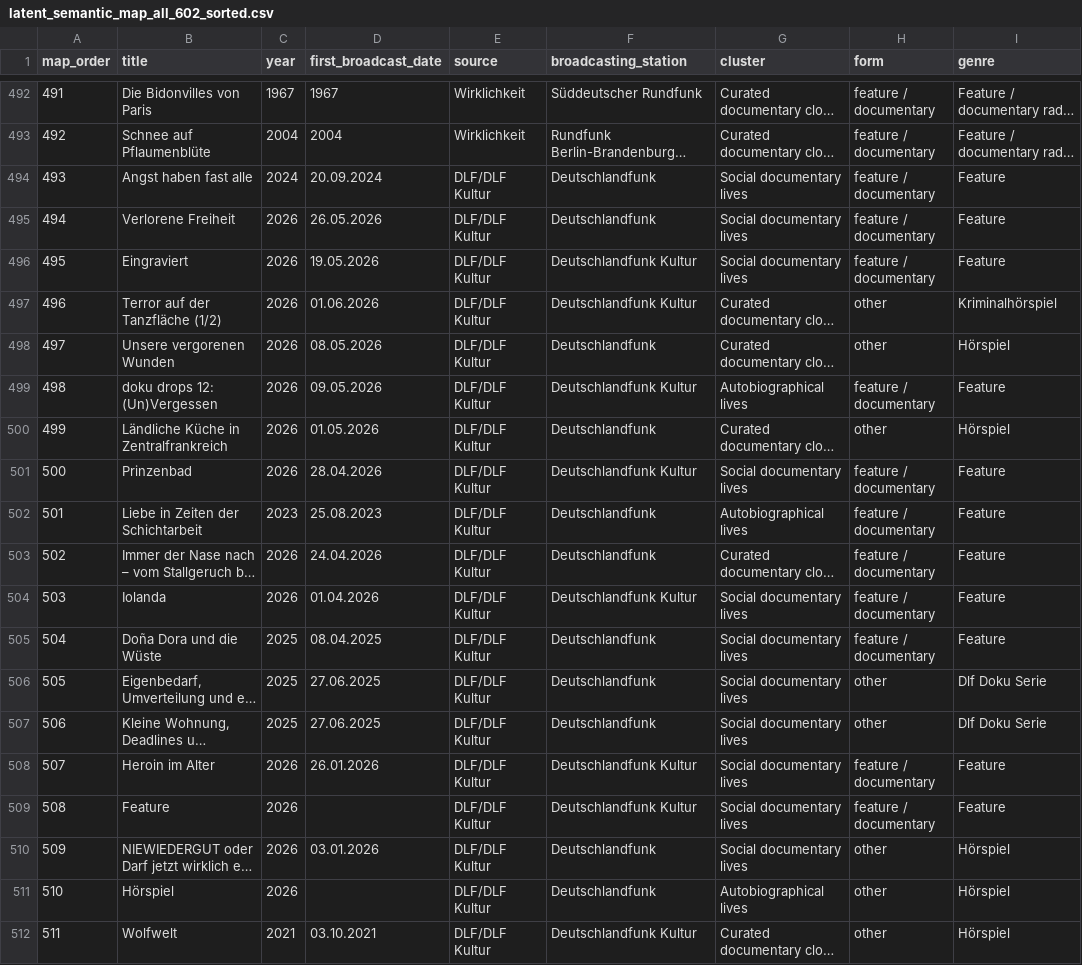
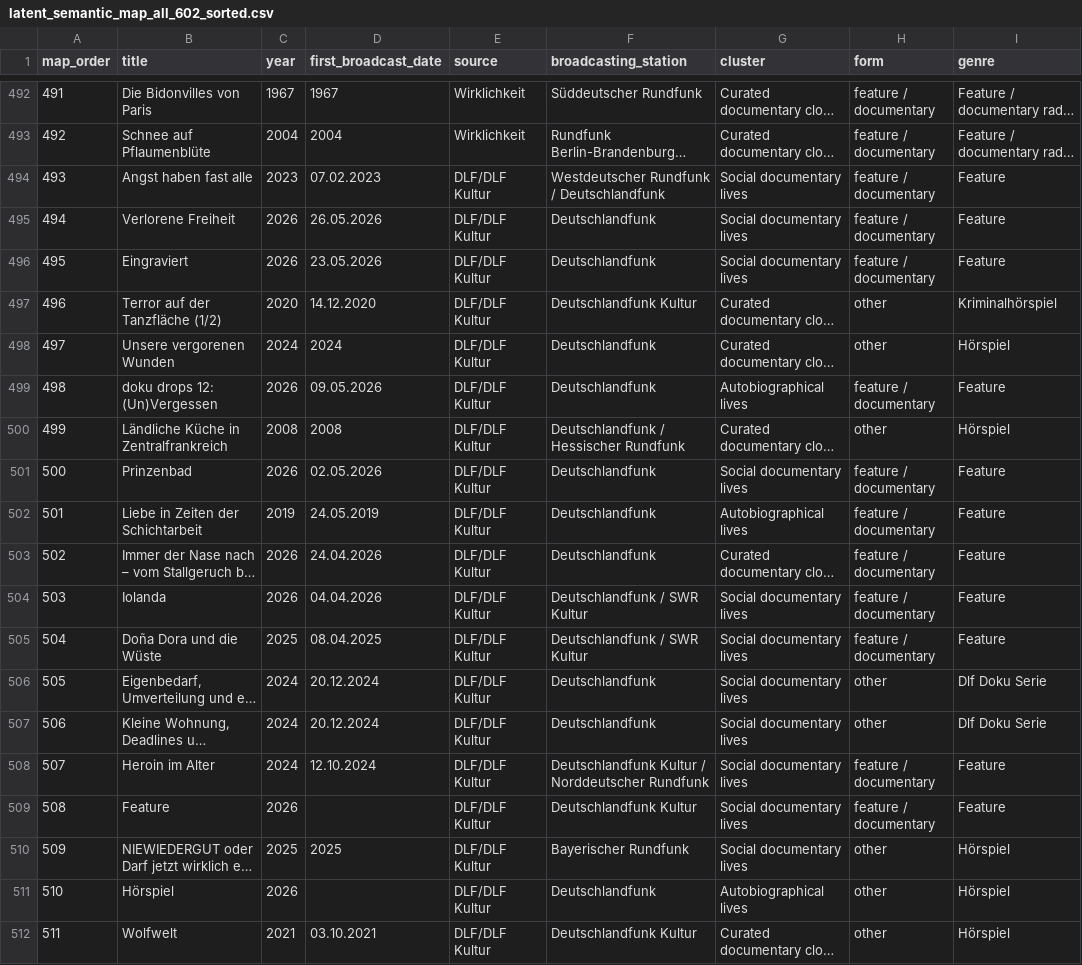
Before and after one commit to martolodyaouank/radio-life-writing-de, a CSV file: data/latent_semantic_map_all_602_sorted.csv, drawn as a sheet; only a part is shown, gaps mark what is left out; long unchanged cells end in …; the diff names each change by its address in the sheet, - before the commit and + after, or states it on an @@ line.

```diff
--- a/data/latent_semantic_map_all_602_sorted.csv
+++ b/data/latent_semantic_map_all_602_sorted.csv
-C494 (year): 2024
+C494 (year): 2023
-D494 (first_broadcast_date): 20.09.2024
+D494 (first_broadcast_date): 07.02.2023
-F494 (broadcasting_station): Deutschlandfunk
+F494 (broadcasting_station): Westdeutscher Rundfunk / Deutschlandfunk
-D496 (first_broadcast_date): 19.05.2026
+D496 (first_broadcast_date): 23.05.2026
-F496 (broadcasting_station): Deutschlandfunk Kultur
+F496 (broadcasting_station): Deutschlandfunk
-C497 (year): 2026
+C497 (year): 2020
-D497 (first_broadcast_date): 01.06.2026
+D497 (first_broadcast_date): 14.12.2020
-C498 (year): 2026
+C498 (year): 2024
-D498 (first_broadcast_date): 08.05.2026
+D498 (first_broadcast_date): 2024
-F499 (broadcasting_station): Deutschlandfunk Kultur
+F499 (broadcasting_station): Deutschlandfunk
-C500 (year): 2026
+C500 (year): 2008
-D500 (first_broadcast_date): 01.05.2026
+D500 (first_broadcast_date): 2008
-F500 (broadcasting_station): Deutschlandfunk
+F500 (broadcasting_station): Deutschlandfunk / Hessischer Rundfunk
-D501 (first_broadcast_date): 28.04.2026
+D501 (first_broadcast_date): 02.05.2026
-F501 (broadcasting_station): Deutschlandfunk Kultur
+F501 (broadcasting_station): Deutschlandfunk
-C502 (year): 2023
+C502 (year): 2019
-D502 (first_broadcast_date): 25.08.2023
+D502 (first_broadcast_date): 24.05.2019
-D504 (first_broadcast_date): 01.04.2026
+D504 (first_broadcast_date): 04.04.2026
-F504 (broadcasting_station): Deutschlandfunk Kultur
+F504 (broadcasting_station): Deutschlandfunk / SWR Kultur
-F505 (broadcasting_station): Deutschlandfunk
+F505 (broadcasting_station): Deutschlandfunk / SWR Kultur
-C506:C507 (year): 2025
+C506:C507 (year): 2024
-D506:D507 (first_broadcast_date): 27.06.2025
+D506:D507 (first_broadcast_date): 20.12.2024
-C508 (year): 2026
+C508 (year): 2024
-D508 (first_broadcast_date): 26.01.2026
+D508 (first_broadcast_date): 12.10.2024
-F508 (broadcasting_station): Deutschlandfunk Kultur
+F508 (broadcasting_station): Deutschlandfunk Kultur / Norddeutscher Rundfunk
-C510 (year): 2026
+C510 (year): 2025
-D510 (first_broadcast_date): 03.01.2026
+D510 (first_broadcast_date): 2025
-F510 (broadcasting_station): Deutschlandfunk
+F510 (broadcasting_station): Bayerischer Rundfunk
```
